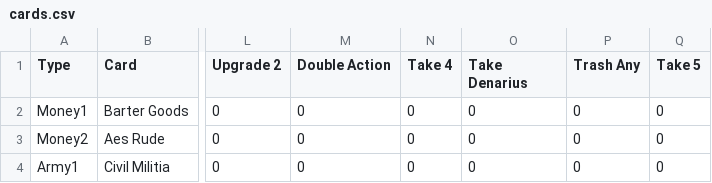
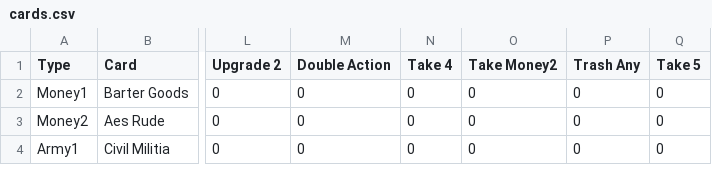
Before and after one commit to igjese/cards, a CSV file: cards.csv, drawn as a sheet; only a part is shown, gaps mark what is left out; the diff names each change by its address in the sheet, - before the commit and + after, or states it on an @@ line.

Commit message:
action: take money2

```diff
--- a/cards.csv
+++ b/cards.csv
-O1: Take Denarius
+O1: Take Money2
```
Also changed, not shown: 3 other files.
